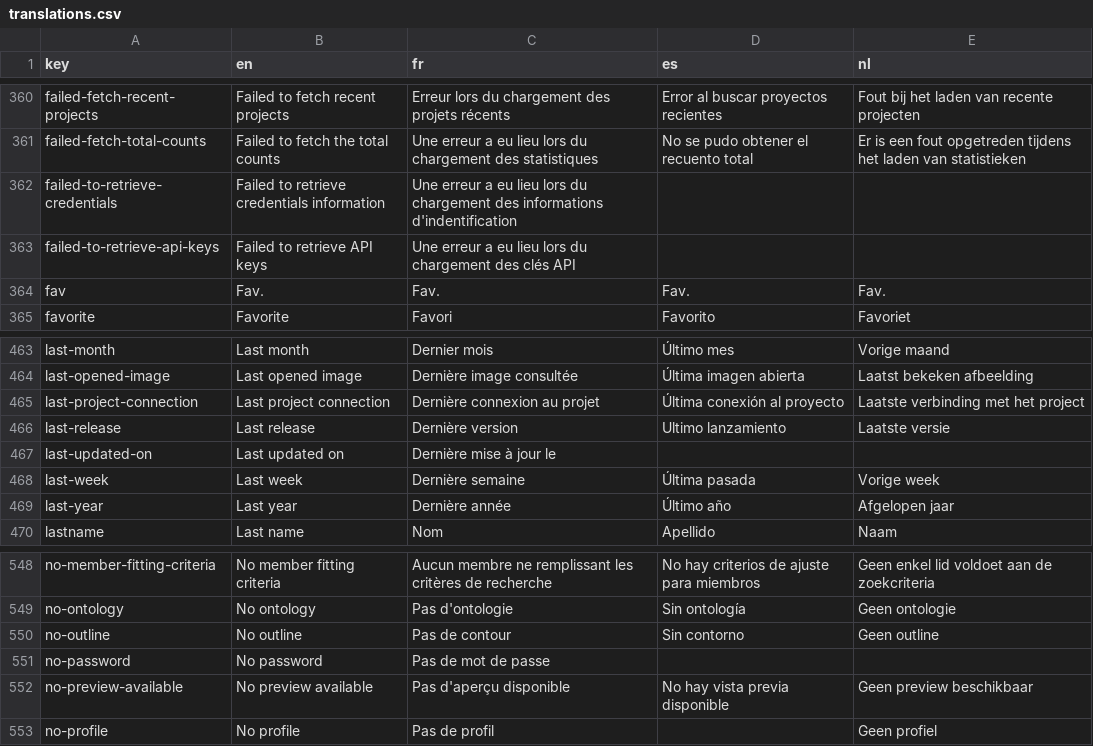
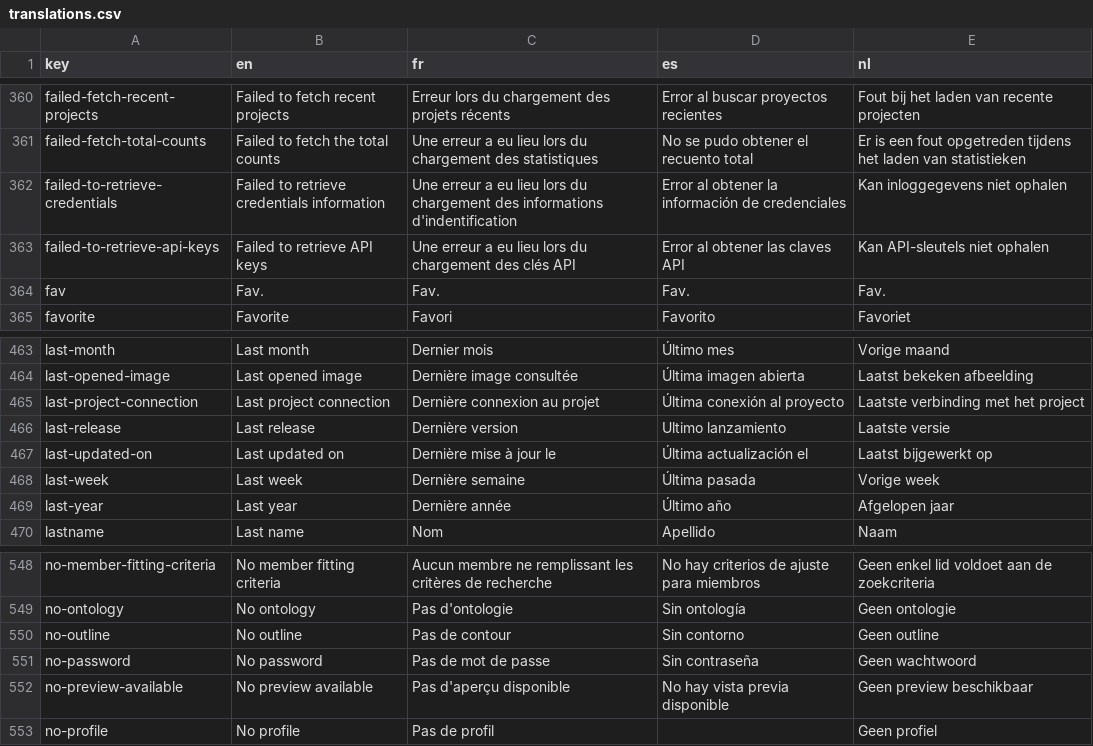
Before and after one commit to cytomine/cytomine-platform, a CSV file: web-ui/ui/src/locales/translations.csv, drawn as a sheet; only a part is shown, gaps mark what is left out.

Commit message:
chore: add missing translation

```diff
--- a/web-ui/ui/src/locales/translations.csv
+++ b/web-ui/ui/src/locales/translations.csv
@@ -361,4 +361,4 @@ failed-fetch-recent-projects,Failed to fetch recent projects,Erreur lors du char
 failed-fetch-total-counts,Failed to fetch the total counts,Une erreur a eu lieu lors du chargement des statistiques,No se pudo obtener el recuento total,Er is een fout opgetreden tijdens het laden van statistieken
-failed-to-retrieve-credentials,Failed to retrieve credentials information,Une erreur a eu lieu lors du chargement des informations d'indentification
-failed-to-retrieve-api-keys,Failed to retrieve API keys,Une erreur a eu lieu lors du chargement des clés API
+failed-to-retrieve-credentials,Failed to retrieve credentials information,Une erreur a eu lieu lors du chargement des informations d'indentification,Error al obtener la información de credenciales,Kan inloggegevens niet ophalen
+failed-to-retrieve-api-keys,Failed to retrieve API keys,Une erreur a eu lieu lors du chargement des clés API,Error al obtener las claves API,Kan API-sleutels niet ophalen
 fav,Fav.,Fav.,Fav.,Fav.
@@ -466,3 +466,3 @@ last-project-connection,Last project connection,Dernière connexion au projet,Ú
 last-release,Last release,Dernière version,Ultimo lanzamiento,Laatste versie
-last-updated-on,Last updated on,Dernière mise à jour le
+last-updated-on,Last updated on,Dernière mise à jour le,Última actualización el,Laatst bijgewerkt op
 last-week,Last week,Dernière semaine,Última pasada,Vorige week
@@ -550,3 +550,3 @@ no-ontology,No ontology,Pas d'ontologie,Sin ontología,Geen ontologie
 no-outline,No outline,Pas de contour,Sin contorno,Geen outline
-no-password,No password, Pas de mot de passe
+no-password,No password,Pas de mot de passe,Sin contraseña,Geen wachtwoord
 no-preview-available,No preview available,Pas d'aperçu disponible,No hay vista previa disponible,Geen preview beschikbaar
```
